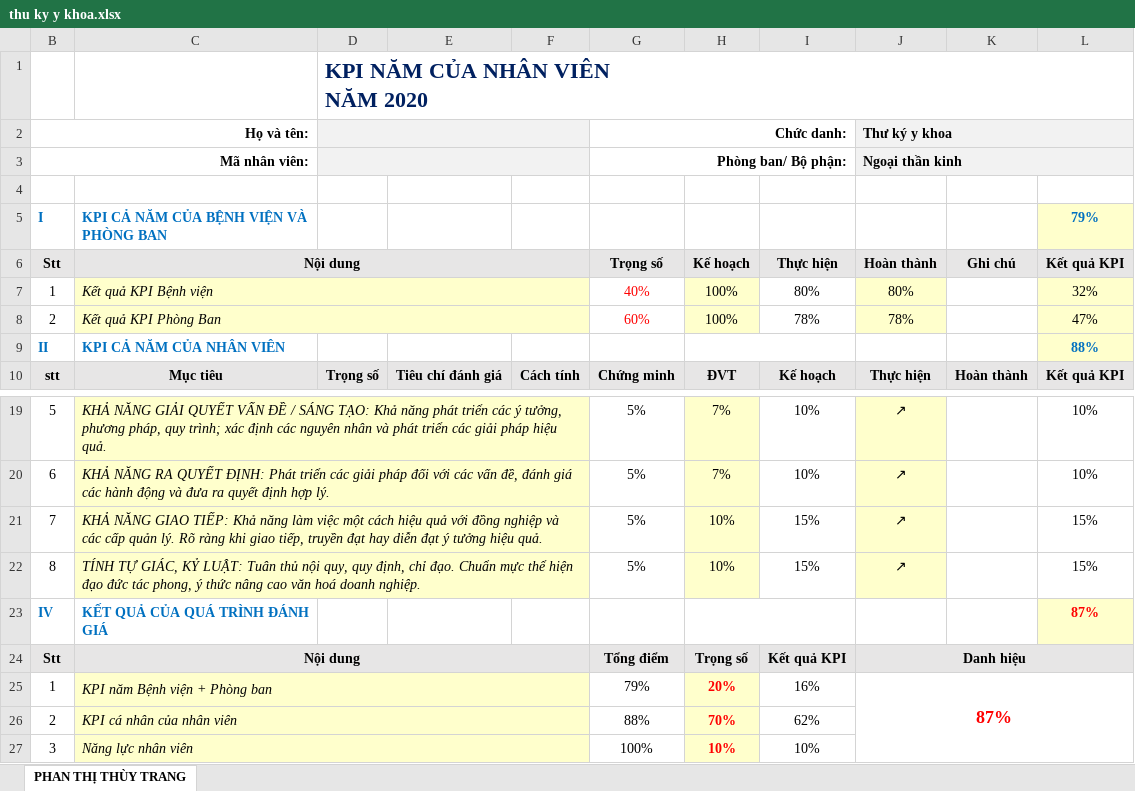
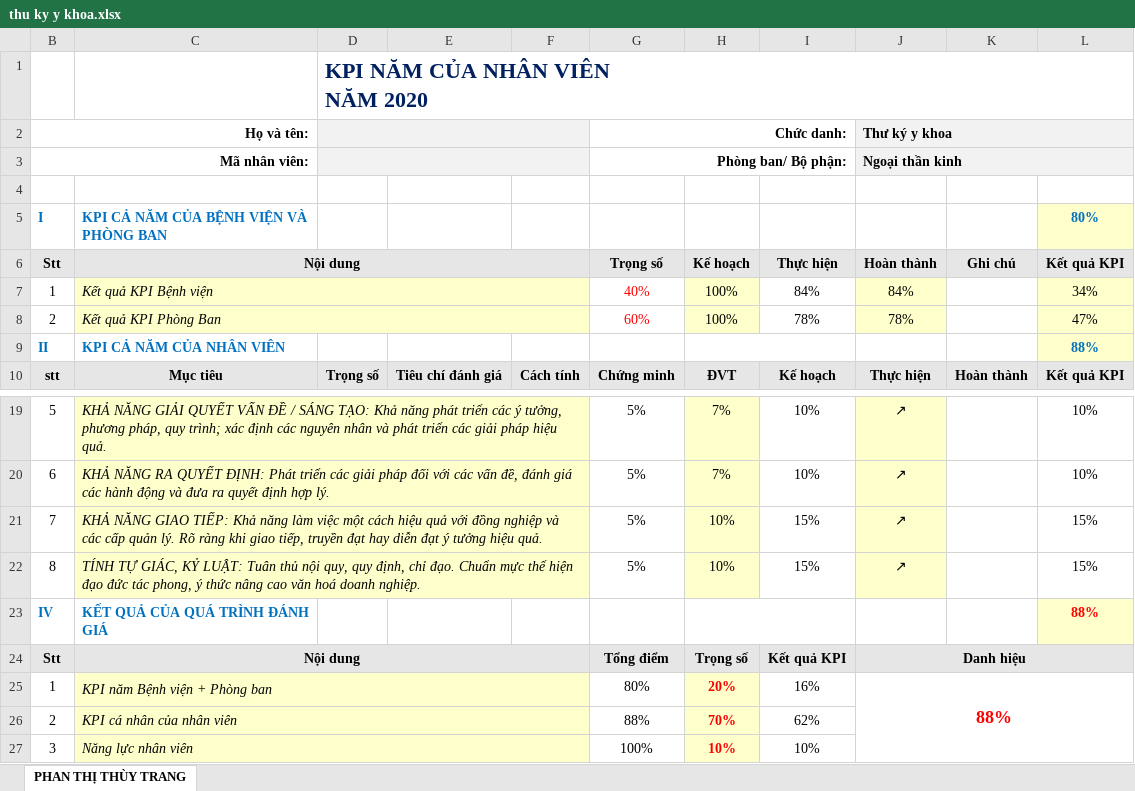
Before and after one commit to vuongkienthanh/stupud_kpi, an Excel workbook: kpi ca nhan/nam 2020/ketqua/thu ky y khoa.xlsx, sheet PHAN THỊ THÙY TRANG, drawn as a sheet; only a part is shown, gaps mark what is left out; values as stored, in another font and other column widths than the file's, no borders; the diff names each change by its address in the sheet, - before the commit and + after, or states it on an @@ line.

```diff
--- a/kpi ca nhan/nam 2020/ketqua/thu ky y khoa.xlsx (sheet PHAN THỊ THÙY TRANG)
+++ b/kpi ca nhan/nam 2020/ketqua/thu ky y khoa.xlsx (sheet PHAN THỊ THÙY TRANG)
-L5: 79%
+L5: 80%
-I7: 80%
+I7: 84%
-J7: 80%
+J7: 84%
-L7: 32%
+L7: 34%
-L23: 87%
+L23: 88%
-G25: 79%
+G25: 80%
-J25: 87%
+J25: 88%
```
Also changed, not shown: charts or pictures, kpi ca nhan/nam 2020/ketqua/bac si noi.xlsx, kpi ca nhan/nam 2020/ketqua/dieu duong.xlsx, 8 other files.
